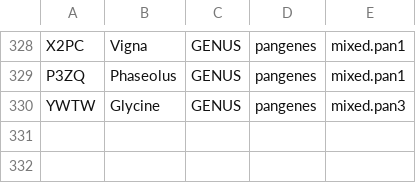
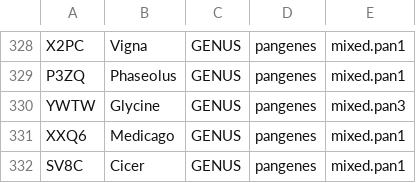
Before and after one commit to legumeinfo/datastore-registry, a TSV file: ds_registry.tsv, drawn as a sheet; only a part is shown, gaps mark what is left out; the diff names each change by its address in the sheet, - before the commit and + after, or states it on an @@ line.

Commit message:
Add keys for Medicago and Cicer pan-gene sets

```diff
--- a/ds_registry.tsv
+++ b/ds_registry.tsv
+row 331: XXQ6 | Medicago | GENUS | pangenes | mixed.pan1
+row 332: SV8C | Cicer | GENUS | pangenes | mixed.pan1
```
